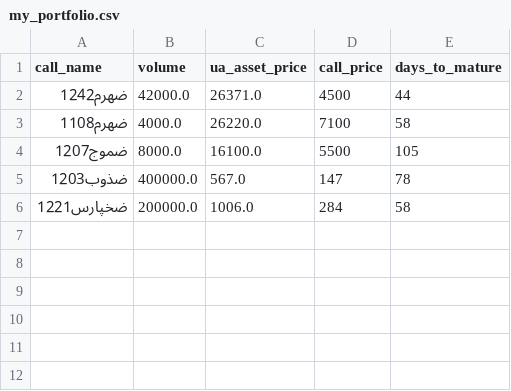
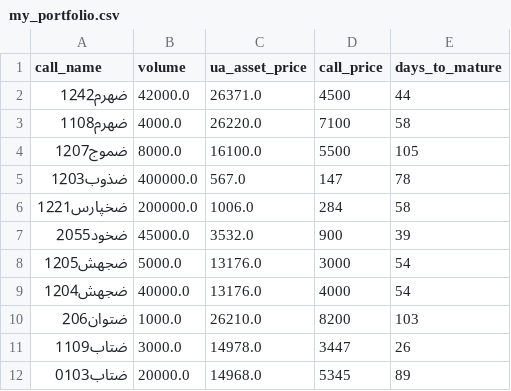
Before and after one commit to farjadfallah/tse_app, a CSV file: my_portfolio.csv, drawn as a sheet; the diff names each change by its address in the sheet, - before the commit and + after, or states it on an @@ line.

Commit message:
Add the bull call spread filter

```diff
--- a/my_portfolio.csv
+++ b/my_portfolio.csv
+row 7: ضخود2055 | 45000.0 | 3532.0 | 900 | 39
+row 8: ضجهش1205 | 5000.0 | 13176.0 | 3000 | 54
+row 9: ضجهش1204 | 40000.0 | 13176.0 | 4000 | 54
+row 10: ضتوان206 | 1000.0 | 26210.0 | 8200 | 103
+row 11: ضتاب1109 | 3000.0 | 14978.0 | 3447 | 26
+row 12: ضتاب0103 | 20000.0 | 14968.0 | 5345 | 89
```
Also changed, not shown: 7 other files.
